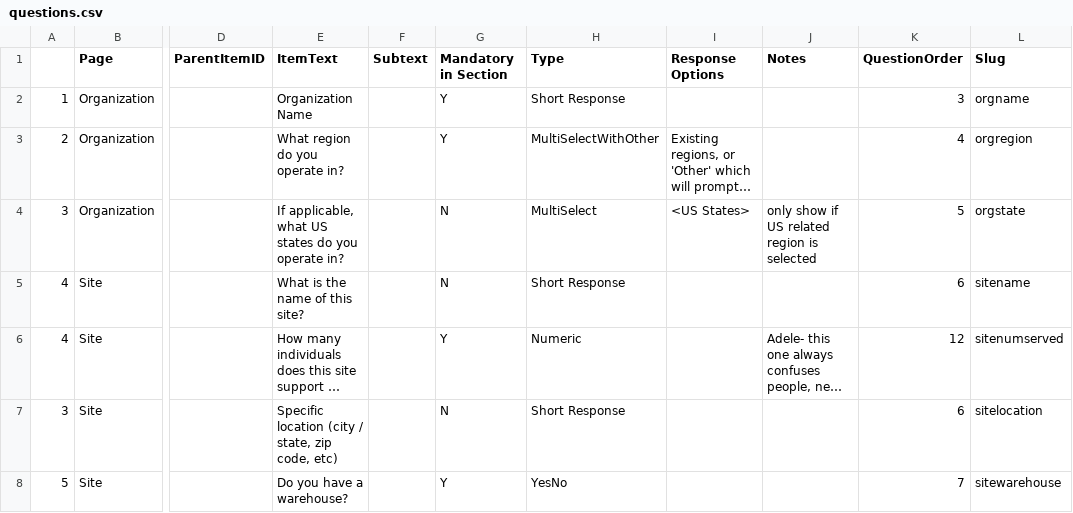
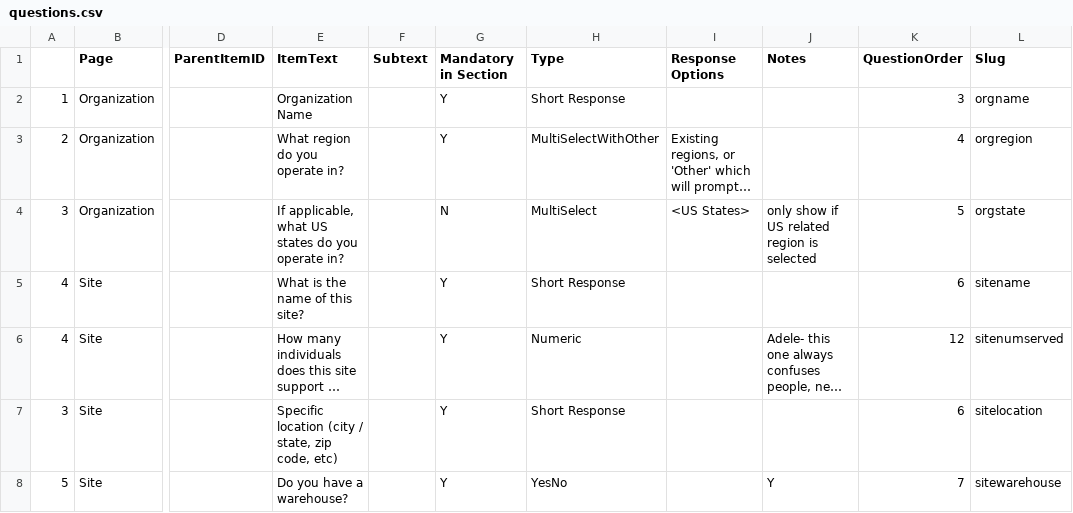
Before and after one commit to distributeaid/needs-assessment-v2, a CSV file: backend/data/questions.csv, drawn as a sheet; only a part is shown, gaps mark what is left out; long unchanged cells end in …; the diff covers the shown part only; the diff names each change by its address in the sheet, - before the commit and + after, or states it on an @@ line.

```diff
--- a/backend/data/questions.csv
+++ b/backend/data/questions.csv
-G5 (Mandatory in Section): N
+G5 (Mandatory in Section): Y
-G7 (Mandatory in Section): N
+G7 (Mandatory in Section): Y
-J8 (Notes): (empty)
+J8 (Notes): Y
```
Also changed, not shown: 1 added row and 2 edited cells elsewhere in this file, 12 other files.
